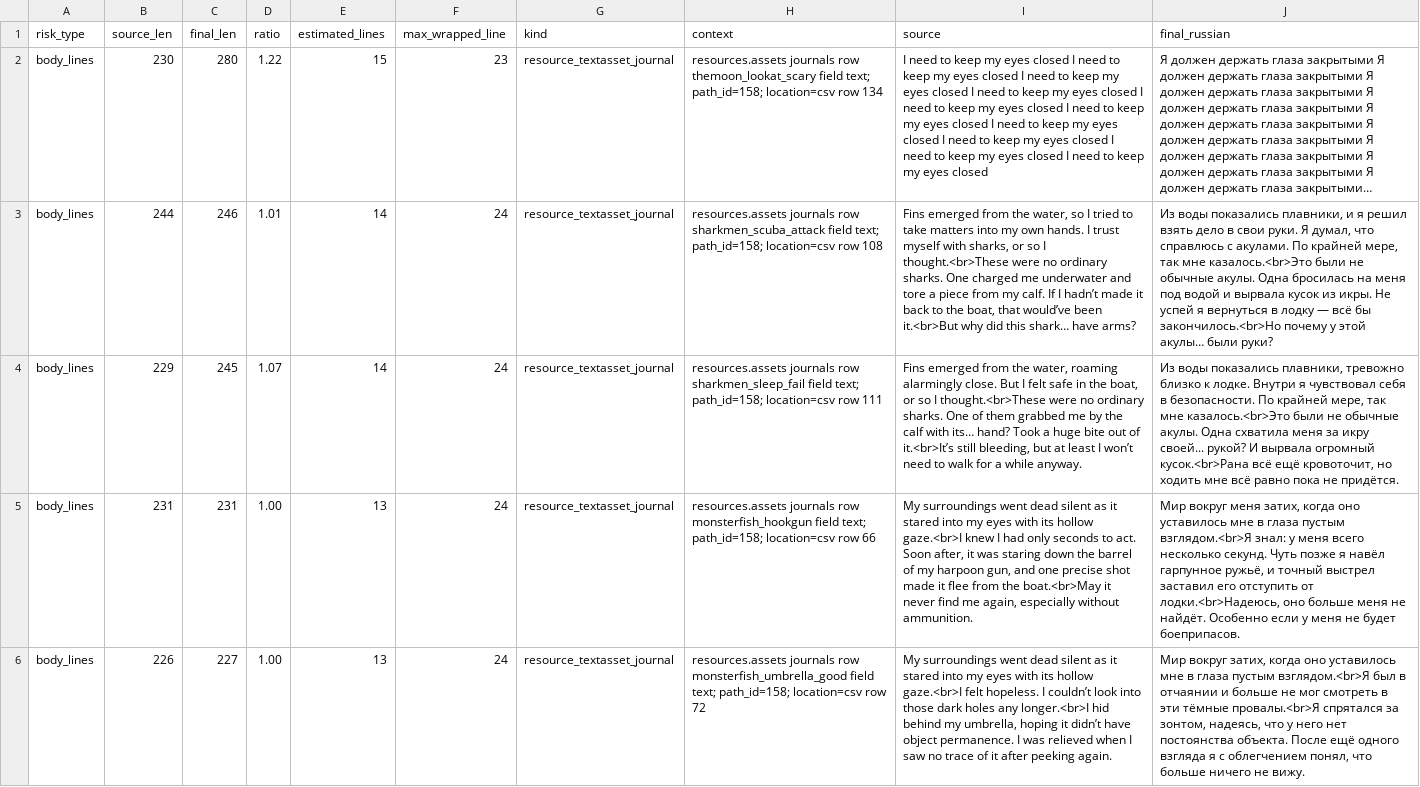
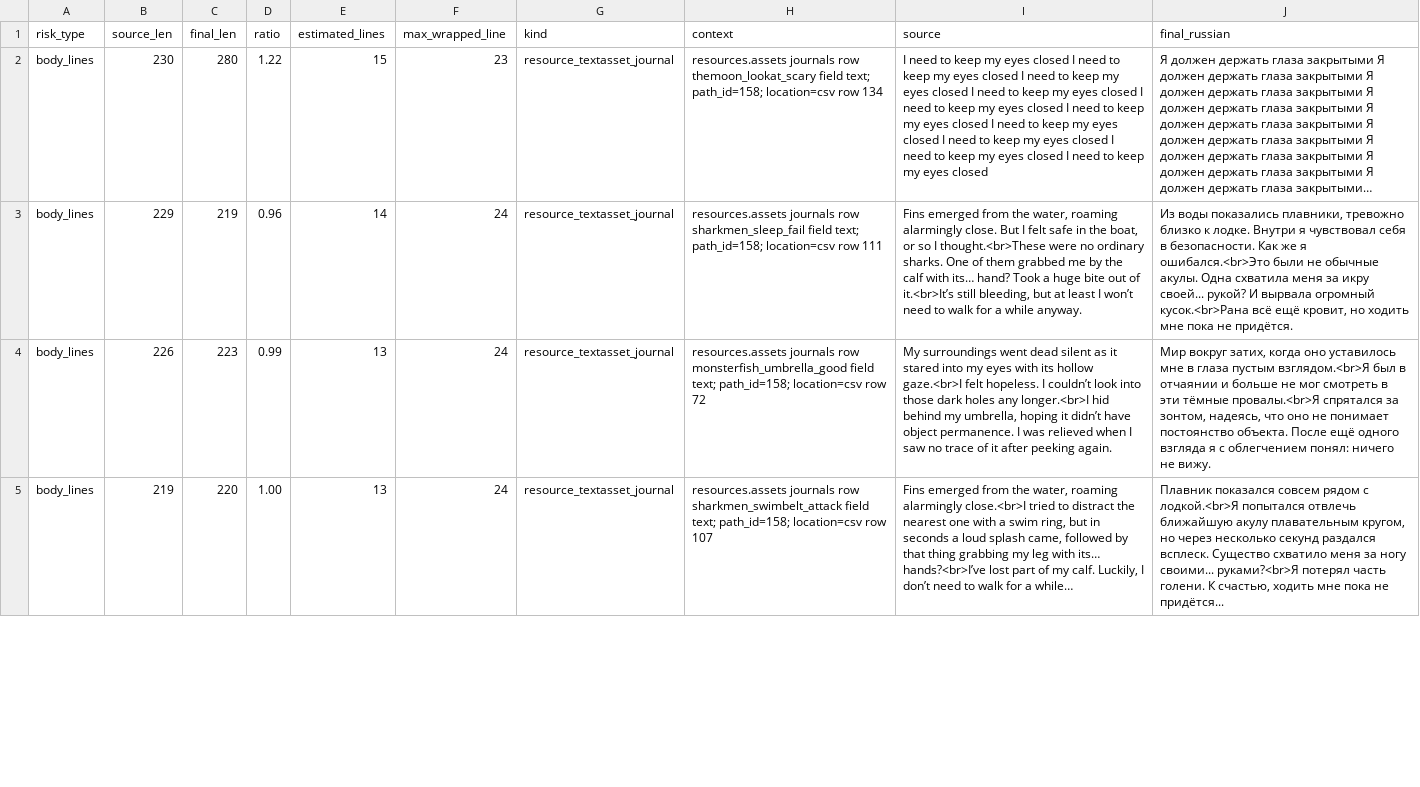
Before and after one commit to Akseleron/dont-sleep-with-the-fishes-russian, a TSV file: extracted/journal_fit_report.tsv, drawn as a sheet; only a part is shown; the shorter side is filled out with more unchanged rows; long unchanged cells end in …; removed rows and columns are numbered as before the commit, all else as after; the diff covers the shown part only; the diff names each change by its address in the sheet, - before the commit and + after, or states it on an @@ line.

Commit message:
compact remaining journal fit translations

```diff
--- a/extracted/journal_fit_report.tsv
+++ b/extracted/journal_fit_report.tsv
-row 3: body_lines | 244 | 246 | 1.01 | 14 | 24 | resource_textasset_journal | resources.assets journals row sharkmen_scuba_attack field text; path_id=158; location=csv row 108 | Fins emerged from the water, so I tried to take matters into my own hands. I trust myself with sharks, or so I thought.<br>These were no ordinary sharks. One charged me underwater and tore a piece from my calf. If I hadn’t made it back to the boat, that would’ve been it.<br>But why did this shark… have arms? | Из воды показались плавники, и я решил взять дело в свои руки. Я думал, что справлюсь с акулами. По крайней мере, так мне казалось.<br>Это были не обычные акулы. Одна бросилась на меня под водой и вырвала кусок из икры. Не успей я вернуться в лодку — всё бы закончилось.<br>Но почему у этой акулы… были руки?
-C3 (final_len): 245
+C3 (final_len): 219
-D3 (ratio): 1.07
+D3 (ratio): 0.96
-J3 (final_russian): …в безопасности. По крайней мере, так мне казалось.<br>Это были не обычные акулы. Одна схватила меня за икру своей... рукой? И вырвала огромный кусок.<br>Рана всё ещё кровоточит, но ходить мне всё равно пока не…
+J3 (final_russian): …в безопасности. Как же я ошибался.<br>Это были не обычные акулы. Одна схватила меня за икру своей... рукой? И вырвала огромный кусок.<br>Рана всё ещё кровит, но ходить мне пока не…
-row 5: body_lines | 231 | 231 | 1.00 | 13 | 24 | resource_textasset_journal | resources.assets journals row monsterfish_hookgun field text; path_id=158; location=csv row 66 | My surroundings went dead silent as it stared into my eyes with its hollow gaze.<br>I knew I had only seconds to act. Soon after, it was staring down the barrel of my harpoon gun, and one precise shot made it flee from the boat.<br>May it never find me again, especially without ammunition. | Мир вокруг меня затих, когда оно уставилось мне в глаза пустым взглядом.<br>Я знал: у меня всего несколько секунд. Чуть позже я навёл гарпунное ружьё, и точный выстрел заставил его отступить от лодки.<br>Надеюсь, оно больше меня не найдёт. Особенно если у меня не будет боеприпасов.
-C4 (final_len): 227
+C4 (final_len): 223
-D4 (ratio): 1.00
+D4 (ratio): 0.99
-J4 (final_russian): …надеясь, что у него нет постоянства объекта. После ещё одного взгляда я с облегчением понял, что больше ничего не…
+J4 (final_russian): …надеясь, что оно не понимает постоянство объекта. После ещё одного взгляда я с облегчением понял: ничего не…
```
Also changed, not shown: 1 added row, 4 removed rows and 10 edited cells elsewhere in this file, 2 other files.
